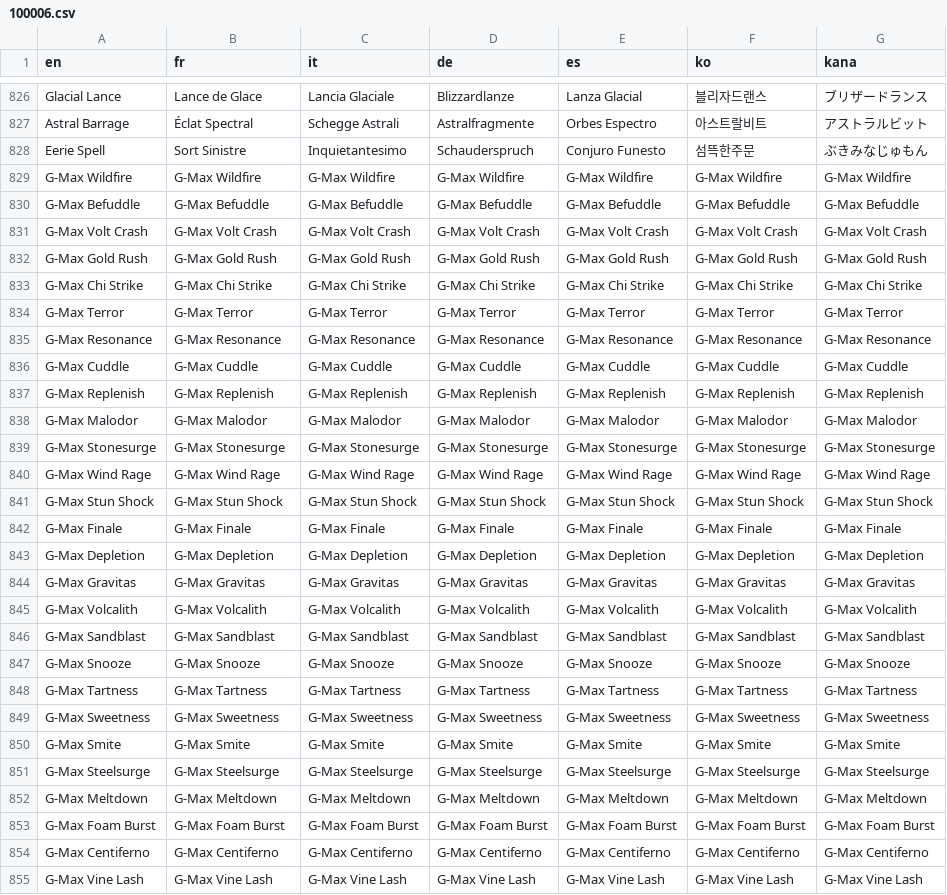
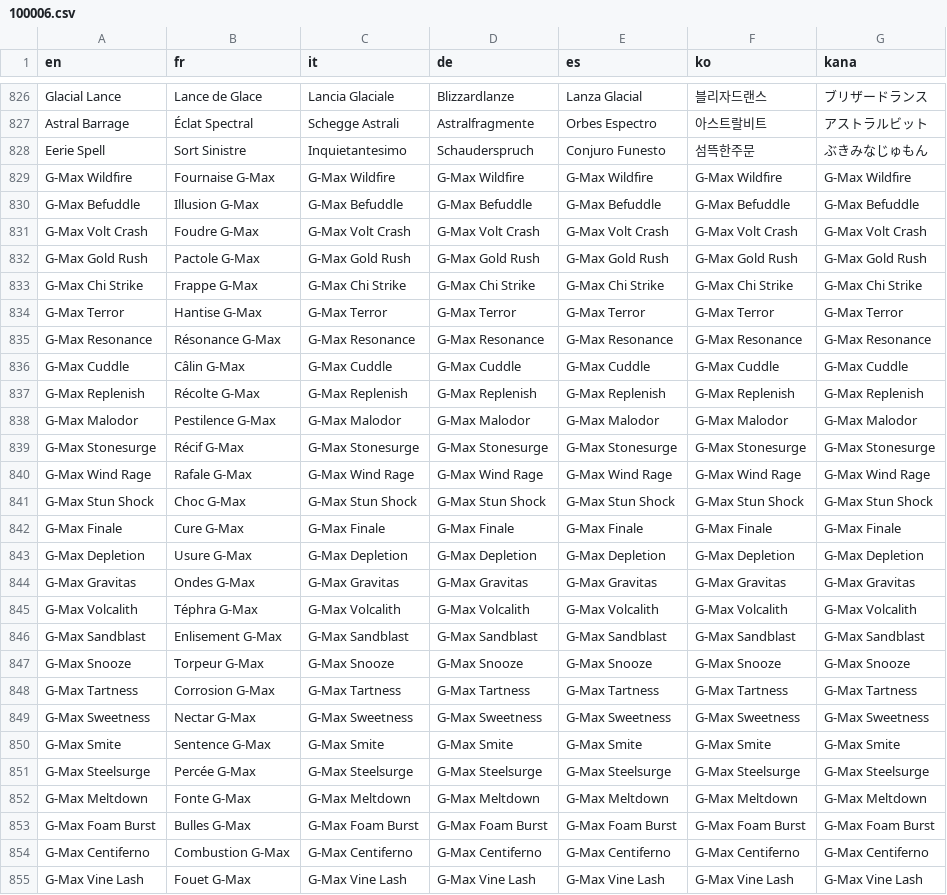
Before and after one commit to PokemonWorkshop/GameDataPacks, a CSV file: Gen 9/Legends Z-A/Data/Text/Dialogs/100006.csv, drawn as a sheet; only a part is shown, gaps mark what is left out; the diff covers the shown part only; the diff names each change by its address in the sheet, - before the commit and + after, or states it on an @@ line.

Commit message:
Fix French names for G-Max Wildfire to Ivy Cudgel

```diff
--- a/Gen 9/Legends Z-A/Data/Text/Dialogs/100006.csv
+++ b/Gen 9/Legends Z-A/Data/Text/Dialogs/100006.csv
-B829 (fr): G-Max Wildfire
+B829 (fr): Fournaise G-Max
-B830 (fr): G-Max Befuddle
+B830 (fr): Illusion G-Max
-B831 (fr): G-Max Volt Crash
+B831 (fr): Foudre G-Max
-B832 (fr): G-Max Gold Rush
+B832 (fr): Pactole G-Max
-B833 (fr): G-Max Chi Strike
+B833 (fr): Frappe G-Max
-B834 (fr): G-Max Terror
+B834 (fr): Hantise G-Max
-B835 (fr): G-Max Resonance
+B835 (fr): Résonance G-Max
-B836 (fr): G-Max Cuddle
+B836 (fr): Câlin G-Max
-B837 (fr): G-Max Replenish
+B837 (fr): Récolte G-Max
-B838 (fr): G-Max Malodor
+B838 (fr): Pestilence G-Max
-B839 (fr): G-Max Stonesurge
+B839 (fr): Récif G-Max
-B840 (fr): G-Max Wind Rage
+B840 (fr): Rafale G-Max
-B841 (fr): G-Max Stun Shock
+B841 (fr): Choc G-Max
-B842 (fr): G-Max Finale
+B842 (fr): Cure G-Max
-B843 (fr): G-Max Depletion
+B843 (fr): Usure G-Max
-B844 (fr): G-Max Gravitas
+B844 (fr): Ondes G-Max
-B845 (fr): G-Max Volcalith
+B845 (fr): Téphra G-Max
-B846 (fr): G-Max Sandblast
+B846 (fr): Enlisement G-Max
-B847 (fr): G-Max Snooze
+B847 (fr): Torpeur G-Max
-B848 (fr): G-Max Tartness
+B848 (fr): Corrosion G-Max
-B849 (fr): G-Max Sweetness
+B849 (fr): Nectar G-Max
-B850 (fr): G-Max Smite
+B850 (fr): Sentence G-Max
-B851 (fr): G-Max Steelsurge
+B851 (fr): Percée G-Max
-B852 (fr): G-Max Meltdown
+B852 (fr): Fonte G-Max
-B853 (fr): G-Max Foam Burst
+B853 (fr): Bulles G-Max
-B854 (fr): G-Max Centiferno
+B854 (fr): Combustion G-Max
-B855 (fr): G-Max Vine Lash
+B855 (fr): Fouet G-Max
```
Also changed, not shown: 82 edited cells elsewhere in this file, 2 other files.
